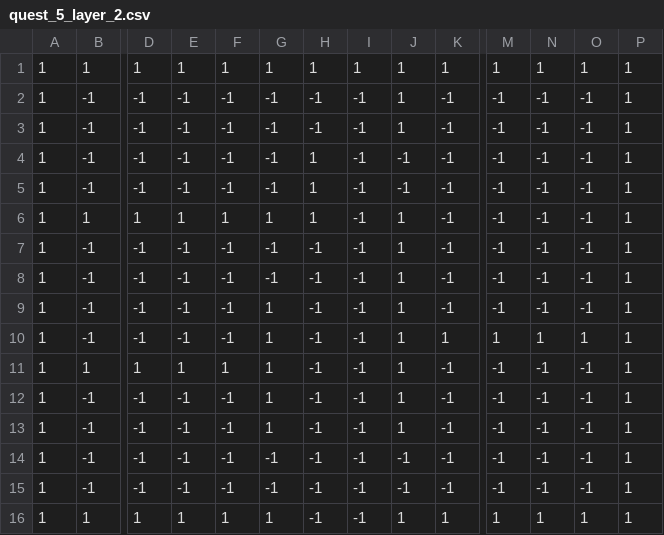
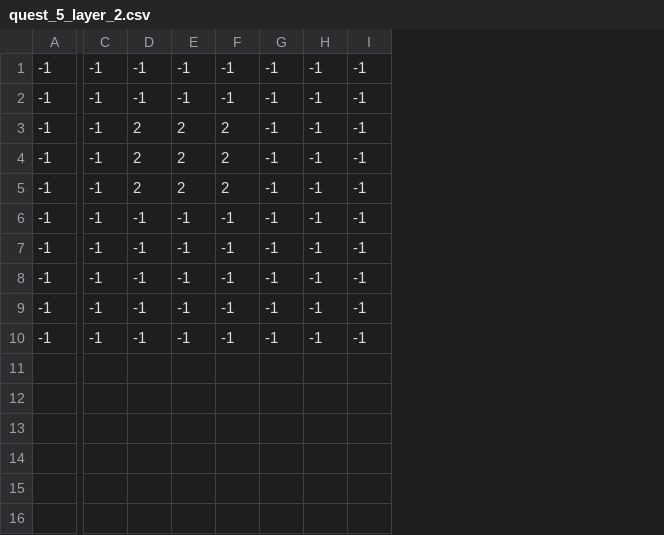
Before and after one commit to D3nX/PenguinBuilder, a CSV file: assets/maps/quests/quest_5/quest_5_layer_2.csv, drawn as a sheet; only a part is shown, gaps mark what is left out; removed rows and columns are numbered as before the commit, all else as after; rows hold the shown columns only; the diff names each change by its address in the sheet, - before the commit and + after, or states it on an @@ line.

```diff
--- a/assets/maps/quests/quest_5/quest_5_layer_2.csv
+++ b/assets/maps/quests/quest_5/quest_5_layer_2.csv
-column A, rows 2-5: all 1; rows 7-8: 1 | 1; rows 14-15: 1 | 1
-column J, rows 2-5: 1 | 1 | -1 | -1; rows 7-8: 1 | 1; rows 14-15: -1 | -1
-column M, rows 2-5: all -1; rows 7-8: -1 | -1; rows 14-15: -1 | -1
-column N, rows 2-5: all -1; rows 7-8: -1 | -1; rows 14-15: -1 | -1
-column O, rows 2-5: all -1; rows 7-8: -1 | -1; rows 14-15: -1 | -1
-column P, rows 2-5: all 1; rows 7-8: 1 | 1; rows 14-15: 1 | 1
-row 1: 1 | 1 | 1 | 1 | 1 | 1 | 1 | 1 | 1 | 1 | 1 | 1 | 1 | 1
-D3:D4: -1
+D3:D4: 2
-E3:E4: -1
+E3:E4: 2
-F3:F4: -1
+F3:F4: 2
-G3:G4: 1
+G3:G4: -1
-row 6: 1 | 1 | 1 | 1 | 1 | 1 | 1 | -1 | 1 | -1 | -1 | -1 | -1 | 1
+row 5: -1 | -1 | 2 | 2 | 2 | -1 | -1 | -1
-row 9: 1 | -1 | -1 | -1 | -1 | 1 | -1 | -1 | 1 | -1 | -1 | -1 | -1 | 1
-row 10: 1 | -1 | -1 | -1 | -1 | 1 | -1 | -1 | 1 | 1 | 1 | 1 | 1 | 1
-row 11: 1 | 1 | 1 | 1 | 1 | 1 | -1 | -1 | 1 | -1 | -1 | -1 | -1 | 1
-row 12: 1 | -1 | -1 | -1 | -1 | 1 | -1 | -1 | 1 | -1 | -1 | -1 | -1 | 1
-row 13: 1 | -1 | -1 | -1 | -1 | 1 | -1 | -1 | 1 | -1 | -1 | -1 | -1 | 1
+row 9: -1 | -1 | -1 | -1 | -1 | -1 | -1 | -1
-row 16: 1 | 1 | 1 | 1 | 1 | 1 | -1 | -1 | 1 | 1 | 1 | 1 | 1 | 1
```
Also changed, not shown: assets/maps/quests/quest_5/quest_5_layer_0.csv, assets/maps/quests/quest_5/quest_5_layer_1.csv, 23 other files.
